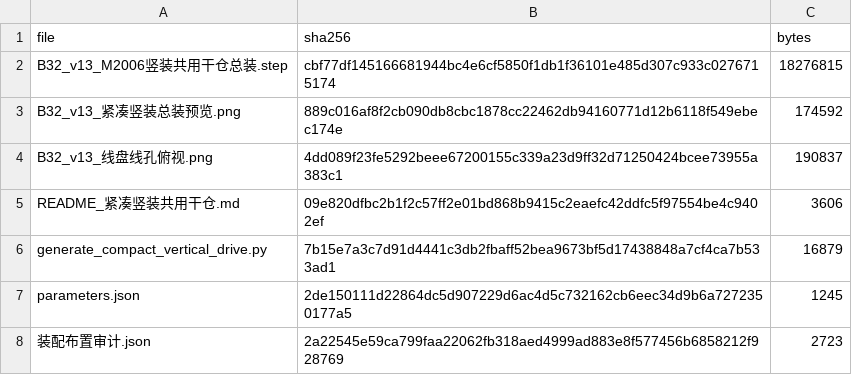
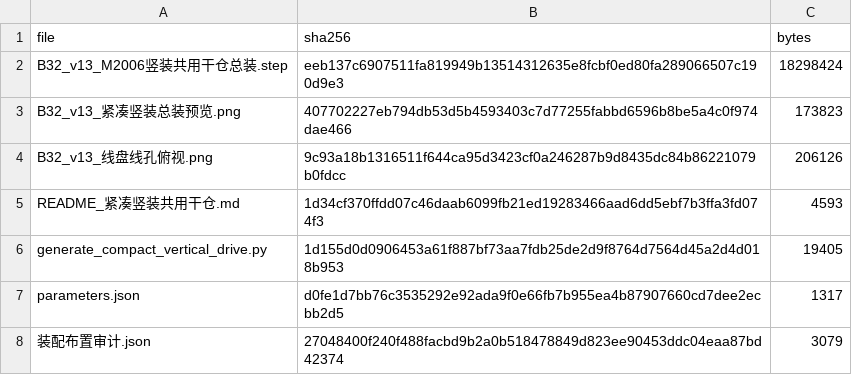
Before and after one commit to songgagav/spiral_soft_arm, a CSV file: local/spiral-soft-arm/solidworks/electronics_enclosure_v13/SHA256SUMS.csv, drawn as a sheet.

```diff
--- a/local/spiral-soft-arm/solidworks/electronics_enclosure_v13/SHA256SUMS.csv
+++ b/local/spiral-soft-arm/solidworks/electronics_enclosure_v13/SHA256SUMS.csv
@@ -1,8 +1,8 @@
 file,sha256,bytes
-B32_v13_M2006竖装共用干仓总装.step,cbf77df145166681944bc4e6cf5850f1db1f36101e485d307c933c0276715174,18276815
-B32_v13_紧凑竖装总装预览.png,889c016af8f2cb090db8cbc1878cc22462db94160771d12b6118f549ebec174e,174592
-B32_v13_线盘线孔俯视.png,4dd089f23fe5292beee67200155c339a23d9ff32d71250424bcee73955a383c1,190837
-README_紧凑竖装共用干仓.md,09e820dfbc2b1f2c57ff2e01bd868b9415c2eaefc42ddfc5f97554be4c9402ef,3606
-generate_compact_vertical_drive.py,7b15e7a3c7d91d4441c3db2fbaff52bea9673bf5d17438848a7cf4ca7b533ad1,16879
-parameters.json,2de150111d22864dc5d907229d6ac4d5c732162cb6eec34d9b6a7272350177a5,1245
-装配布置审计.json,2a22545e59ca799faa22062fb318aed4999ad883e8f577456b6858212f928769,2723
+B32_v13_M2006竖装共用干仓总装.step,eeb137c6907511fa819949b13514312635e8fcbf0ed80fa289066507c190d9e3,18298424
+B32_v13_紧凑竖装总装预览.png,407702227eb794db53d5b4593403c7d77255fabbd6596b8be5a4c0f974dae466,173823
+B32_v13_线盘线孔俯视.png,9c93a18b1316511f644ca95d3423cf0a246287b9d8435dc84b86221079b0fdcc,206126
+README_紧凑竖装共用干仓.md,1d34cf370ffdd07c46daab6099fb21ed19283466aad6dd5ebf7b3ffa3fd074f3,4593
+generate_compact_vertical_drive.py,1d155d0d0906453a61f887bf73aa7fdb25de2d9f8764d7564d45a2d4d018b953,19405
+parameters.json,d0fe1d7bb76c3535292e92ada9f0e66fb7b955ea4b87907660cd7dee2ecbb2d5,1317
+装配布置审计.json,27048400f240f488facbd9b2a0b518478849d823ee90453ddc04eaa87bd42374,3079
```
Also changed, not shown: 8 other files.
